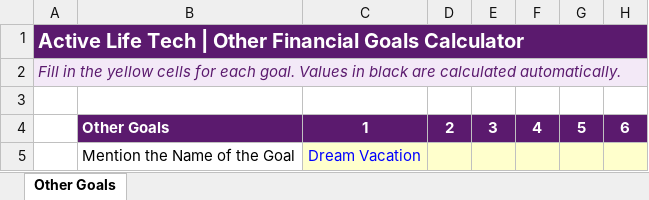
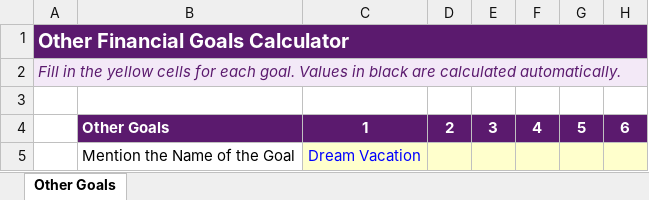
Before and after one commit to activelifetech23-png/myassetz-demo, an Excel workbook: src/main/resources/static/xl-folder/Other_Goals_Calculator.xlsx, sheet Other Goals, drawn as a sheet; only a part is shown; values as stored, in another font and other column widths than the file's, no borders; the diff names each change by its address in the sheet, - before the commit and + after, or states it on an @@ line.

```diff
--- a/src/main/resources/static/xl-folder/Other_Goals_Calculator.xlsx (sheet Other Goals)
+++ b/src/main/resources/static/xl-folder/Other_Goals_Calculator.xlsx (sheet Other Goals)
-A1: Active Life Tech | Other Financial Goals Calculator
+A1: Other Financial Goals Calculator
```
Also changed, not shown: src/main/resources/static/xl-folder/Liabilities_Summary.xlsx, 8 other files.
